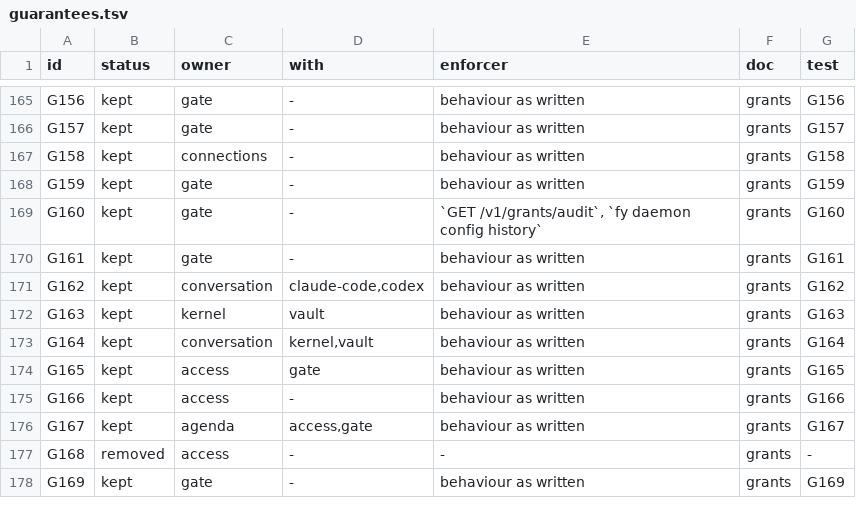
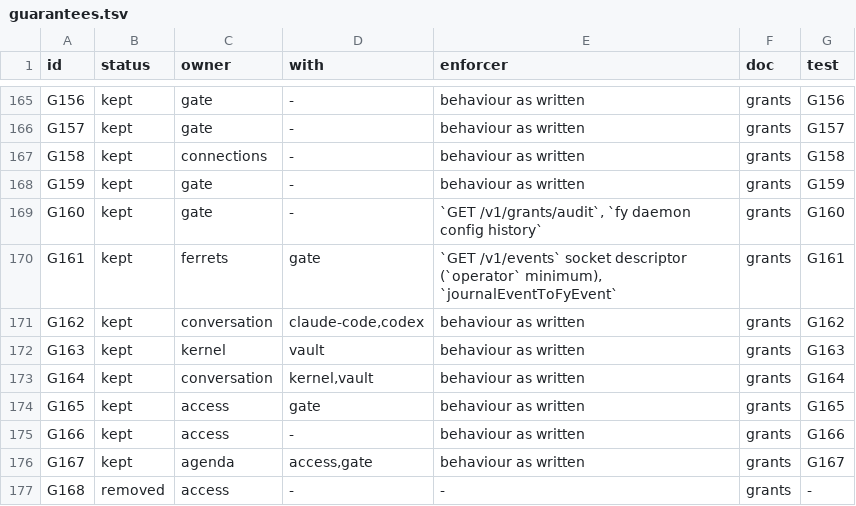
Before and after one commit to kirinnee/ferretry, a TSV file: docs/rebuild/guarantees.tsv, drawn as a sheet; only a part is shown, gaps mark what is left out; the shorter side is filled out with more unchanged rows.

Commit message:
feat(kernel): carry a query on PluginClient.socket; open sockets from the fy shell
PluginClient.socket takes an optional last argument, a query that is URL-encoded
onto the opened path (params still fill only the :placeholders). The app shell's
DaemonClient passes it on the URL; the test host's socket takes a query too.

The fy shell implements socket on pluginClient() through a new
DaemonTransport.socket: a WebSocket opened with send's address, credential and
guard rules (bearer header, never in the URL). Abort closes 1000 'event stream
cancelled'; an early close is 'WebSocket stream closed unexpectedly: <reason>
(code N)'.

G161 is re-owned to Ferrets (with Gate): its /v1/events socket descriptor holds
the operator minimum, and a live frame is the journal envelope a replay serves.

```diff
--- a/docs/rebuild/guarantees.tsv
+++ b/docs/rebuild/guarantees.tsv
@@ -169,3 +169,3 @@ G159	kept	gate	-	behaviour as written	grants	G159
 G160	kept	gate	-	`GET /v1/grants/audit`, `fy daemon config history`	grants	G160
-G161	kept	gate	-	behaviour as written	grants	G161
+G161	kept	ferrets	gate	`GET /v1/events` socket descriptor (`operator` minimum), `journalEventToFyEvent`	grants	G161
 G162	kept	conversation	claude-code,codex	behaviour as written	grants	G162
```
Also changed, not shown: 13 other files.
